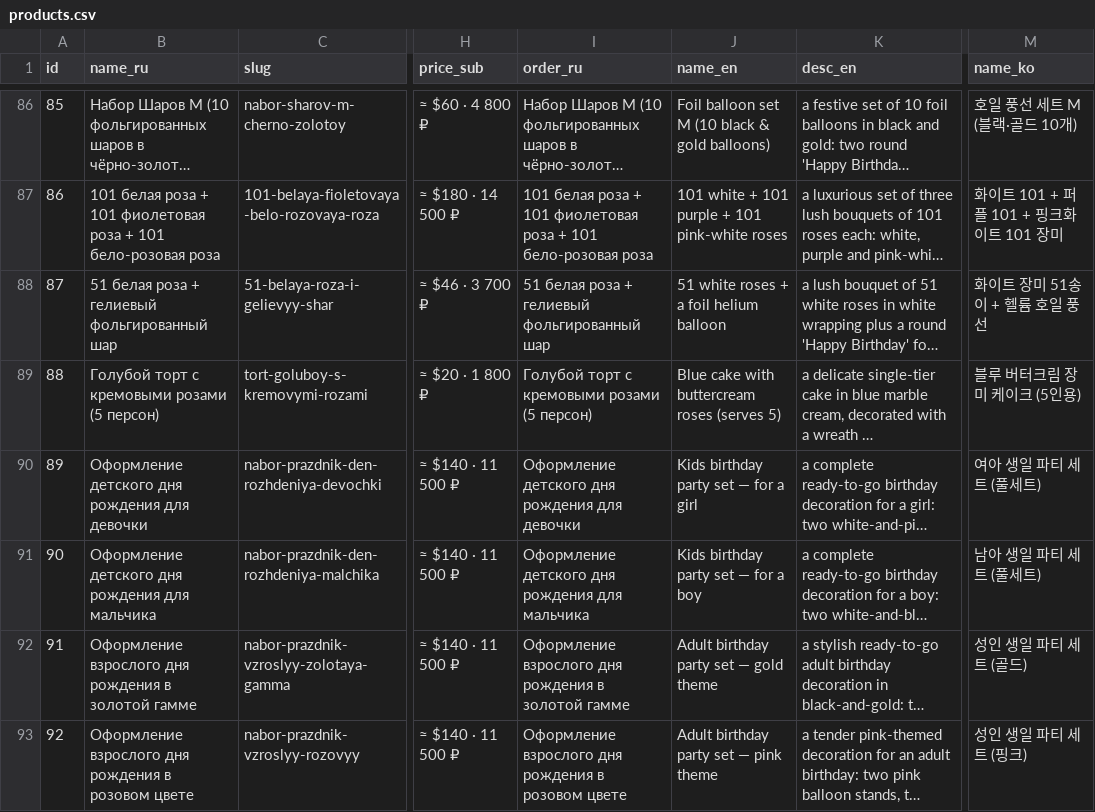
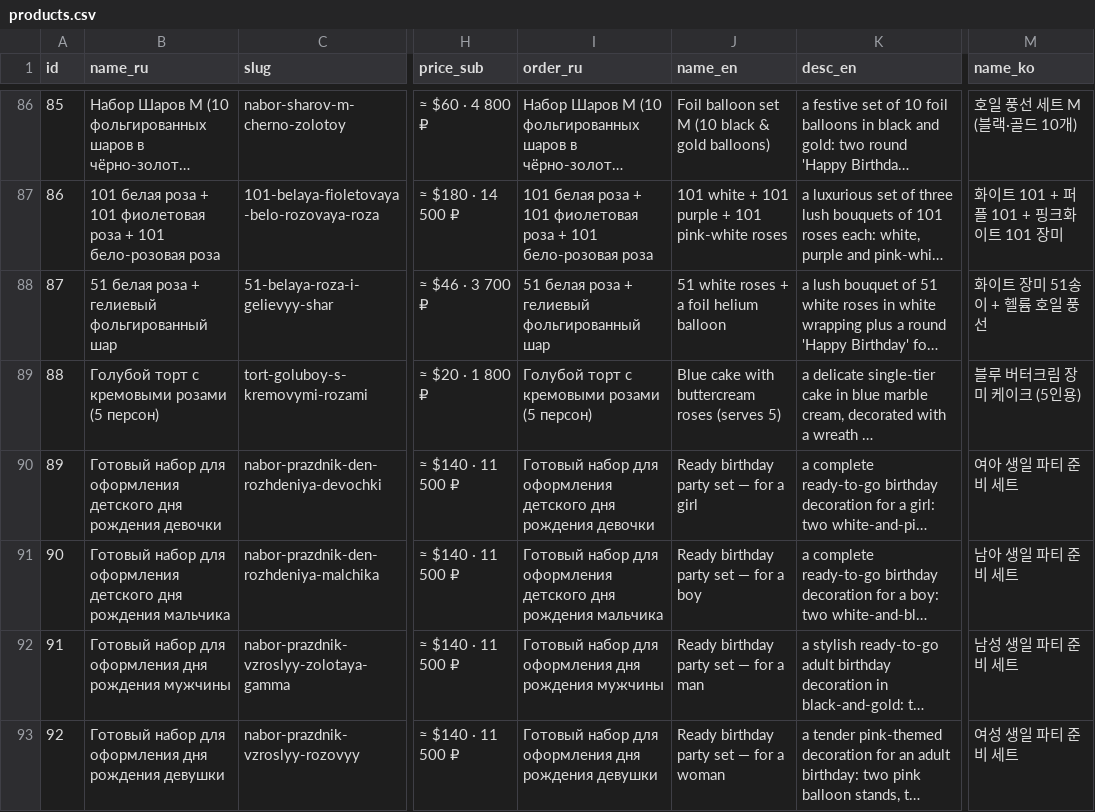
Before and after one commit to olegbabaskinam-dotcom/flowersnhatrang, a CSV file: seo/products.csv, drawn as a sheet; only a part is shown, gaps mark what is left out; long unchanged cells end in …; the diff names each change by its address in the sheet, - before the commit and + after, or states it on an @@ line.

Commit message:
Переименование готовых наборов: «Готовый набор для оформления дня рождения ...» (девочки/мальчика/мужчины/девушки), RU/EN/KO — товары, каталог, посадочная, ротация

```diff
--- a/seo/products.csv
+++ b/seo/products.csv
-B90 (name_ru): Оформление детского дня рождения для девочки
+B90 (name_ru): Готовый набор для оформления детского дня рождения девочки
-I90 (order_ru): Оформление детского дня рождения для девочки
+I90 (order_ru): Готовый набор для оформления детского дня рождения девочки
-J90 (name_en): Kids birthday party set — for a girl
+J90 (name_en): Ready birthday party set — for a girl
-M90 (name_ko): 여아 생일 파티 세트 (풀세트)
+M90 (name_ko): 여아 생일 파티 준비 세트
-B91 (name_ru): Оформление детского дня рождения для мальчика
+B91 (name_ru): Готовый набор для оформления детского дня рождения мальчика
-I91 (order_ru): Оформление детского дня рождения для мальчика
+I91 (order_ru): Готовый набор для оформления детского дня рождения мальчика
-J91 (name_en): Kids birthday party set — for a boy
+J91 (name_en): Ready birthday party set — for a boy
-M91 (name_ko): 남아 생일 파티 세트 (풀세트)
+M91 (name_ko): 남아 생일 파티 준비 세트
-B92 (name_ru): Оформление взрослого дня рождения в золотой гамме
+B92 (name_ru): Готовый набор для оформления дня рождения мужчины
-I92 (order_ru): Оформление взрослого дня рождения в золотой гамме
+I92 (order_ru): Готовый набор для оформления дня рождения мужчины
-J92 (name_en): Adult birthday party set — gold theme
+J92 (name_en): Ready birthday party set — for a man
-M92 (name_ko): 성인 생일 파티 세트 (골드)
+M92 (name_ko): 남성 생일 파티 준비 세트
-B93 (name_ru): Оформление взрослого дня рождения в розовом цвете
+B93 (name_ru): Готовый набор для оформления дня рождения девушки
-I93 (order_ru): Оформление взрослого дня рождения в розовом цвете
+I93 (order_ru): Готовый набор для оформления дня рождения девушки
-J93 (name_en): Adult birthday party set — pink theme
+J93 (name_en): Ready birthday party set — for a woman
-M93 (name_ko): 성인 생일 파티 세트 (핑크)
+M93 (name_ko): 여성 생일 파티 준비 세트
```
Also changed, not shown: 19 other files.
